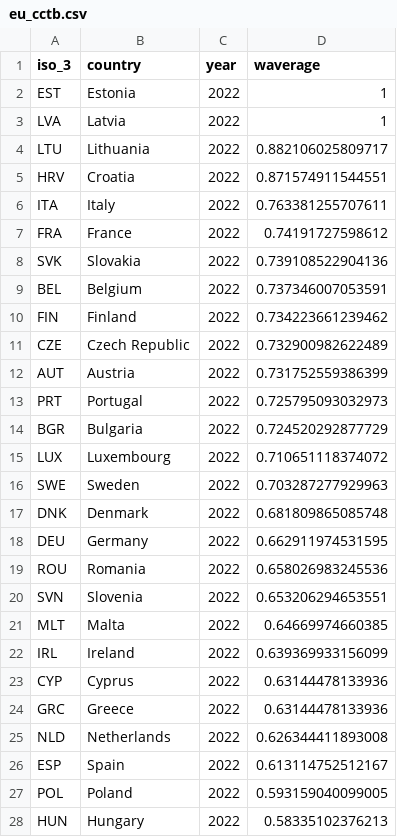
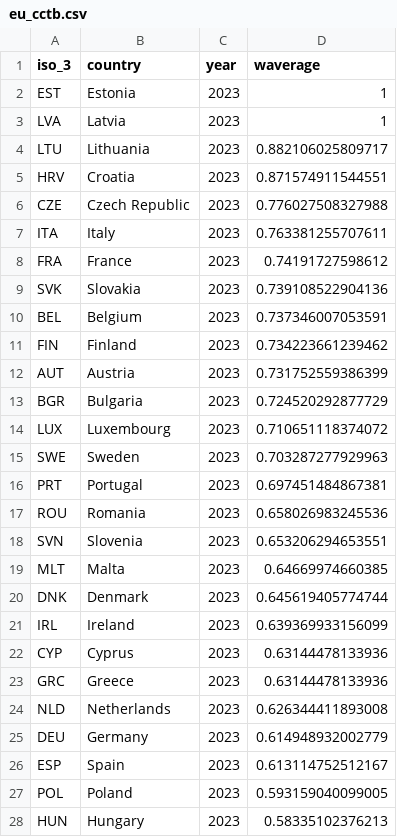
Before and after one commit to TaxFoundation/capital-cost-recovery, a CSV file: final-outputs/eu_cctb.csv, drawn as a sheet; only a part is shown; the diff covers the shown part only.

```diff
--- a/final-outputs/eu_cctb.csv
+++ b/final-outputs/eu_cctb.csv
@@ -1,28 +1,28 @@
 "iso_3","country","year","waverage"
-"EST","Estonia","2022",1
-"LVA","Latvia","2022",1
-"LTU","Lithuania","2022",0.882106025809717
-"HRV","Croatia","2022",0.871574911544551
-"ITA","Italy","2022",0.763381255707611
-"FRA","France","2022",0.74191727598612
-"SVK","Slovakia","2022",0.739108522904136
-"BEL","Belgium","2022",0.737346007053591
-"FIN","Finland","2022",0.734223661239462
-"CZE","Czech Republic","2022",0.732900982622489
-"AUT","Austria","2022",0.731752559386399
-"PRT","Portugal","2022",0.725795093032973
-"BGR","Bulgaria","2022",0.724520292877729
-"LUX","Luxembourg","2022",0.710651118374072
-"SWE","Sweden","2022",0.703287277929963
-"DNK","Denmark","2022",0.681809865085748
-"DEU","Germany","2022",0.662911974531595
-"ROU","Romania","2022",0.658026983245536
-"SVN","Slovenia","2022",0.653206294653551
-"MLT","Malta","2022",0.64669974660385
-"IRL","Ireland","2022",0.639369933156099
-"CYP","Cyprus","2022",0.63144478133936
-"GRC","Greece","2022",0.63144478133936
-"NLD","Netherlands","2022",0.626344411893008
-"ESP","Spain","2022",0.613114752512167
-"POL","Poland","2022",0.593159040099005
-"HUN","Hungary","2022",0.58335102376213
+"EST","Estonia","2023",1
+"LVA","Latvia","2023",1
+"LTU","Lithuania","2023",0.882106025809717
+"HRV","Croatia","2023",0.871574911544551
+"CZE","Czech Republic","2023",0.776027508327988
+"ITA","Italy","2023",0.763381255707611
+"FRA","France","2023",0.74191727598612
+"SVK","Slovakia","2023",0.739108522904136
+"BEL","Belgium","2023",0.737346007053591
+"FIN","Finland","2023",0.734223661239462
+"AUT","Austria","2023",0.731752559386399
+"BGR","Bulgaria","2023",0.724520292877729
+"LUX","Luxembourg","2023",0.710651118374072
+"SWE","Sweden","2023",0.703287277929963
+"PRT","Portugal","2023",0.697451484867381
+"ROU","Romania","2023",0.658026983245536
+"SVN","Slovenia","2023",0.653206294653551
+"MLT","Malta","2023",0.64669974660385
+"DNK","Denmark","2023",0.645619405774744
+"IRL","Ireland","2023",0.639369933156099
+"CYP","Cyprus","2023",0.63144478133936
+"GRC","Greece","2023",0.63144478133936
+"NLD","Netherlands","2023",0.626344411893008
+"DEU","Germany","2023",0.614948932002779
+"ESP","Spain","2023",0.613114752512167
+"POL","Poland","2023",0.593159040099005
+"HUN","Hungary","2023",0.58335102376213
```
Also changed, not shown: 1 edited cell elsewhere in this file, final-outputs/cit_rates_timeseries.csv, final-outputs/npv_europe.csv, 6 other files.
